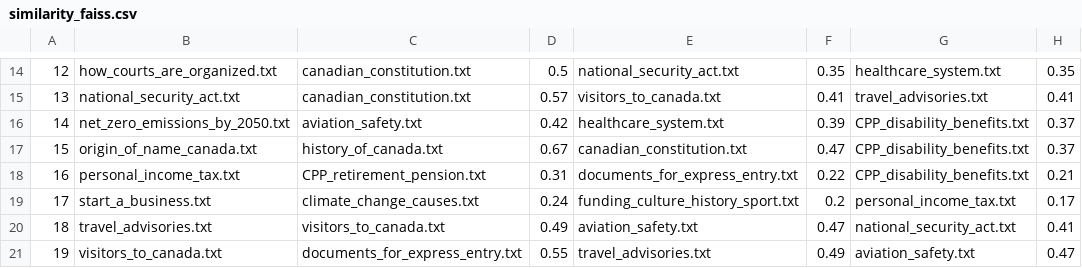
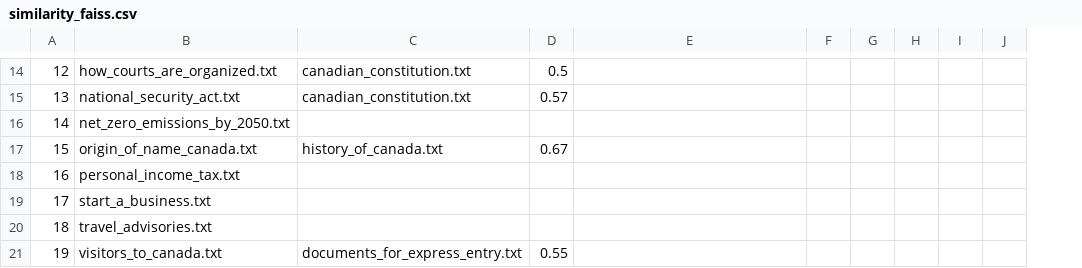
Before and after one commit to hc-sc-ocdo-bdpd/file-processing, a CSV file: docs/sample_reports/similarity_faiss.csv, drawn as a sheet; only a part is shown, gaps mark what is left out; removed rows and columns are numbered as before the commit, all else as after; the diff covers the shown part only; the diff names each change by its address in the sheet, - before the commit and + after, or states it on an @@ line.

```diff
--- a/docs/sample_reports/similarity_faiss.csv
+++ b/docs/sample_reports/similarity_faiss.csv
-column G, rows 14-21: healthcare_system.txt | travel_advisories.txt | CPP_disability_benefits.txt | CPP_disability_benefits.txt | CPP_disability_benefits.txt | personal_income_tax.txt | national_security_act.txt | aviation_safety.txt
-column H, rows 14-21: 0.35 | 0.41 | 0.37 | 0.37 | 0.21 | 0.17 | 0.41 | 0.47
+column G, empty
+column H, empty
+column I, empty
+column J, empty
-E14: national_security_act.txt
+E14: (empty)
-F14: 0.35
+F14: (empty)
-E15: visitors_to_canada.txt
+E15: (empty)
-F15: 0.41
+F15: (empty)
-C16: aviation_safety.txt
+C16: (empty)
-D16: 0.42
+D16: (empty)
-E16: healthcare_system.txt
+E16: (empty)
-F16: 0.39
+F16: (empty)
-E17: canadian_constitution.txt
+E17: (empty)
-F17: 0.47
+F17: (empty)
-C18: CPP_retirement_pension.txt
+C18: (empty)
-D18: 0.31
+D18: (empty)
-E18: documents_for_express_entry.txt
+E18: (empty)
-F18: 0.22
+F18: (empty)
-C19: climate_change_causes.txt
+C19: (empty)
-D19: 0.24
+D19: (empty)
-E19: funding_culture_history_sport.txt
+E19: (empty)
-F19: 0.2
+F19: (empty)
-C20: visitors_to_canada.txt
+C20: (empty)
-D20: 0.49
+D20: (empty)
-E20: aviation_safety.txt
+E20: (empty)
-F20: 0.47
+F20: (empty)
-E21: travel_advisories.txt
+E21: (empty)
-F21: 0.49
+F21: (empty)
```
Also changed, not shown: 28 edited cells elsewhere in this file, docs/sample_reports/similarity_cosine.csv, 5 other files.
